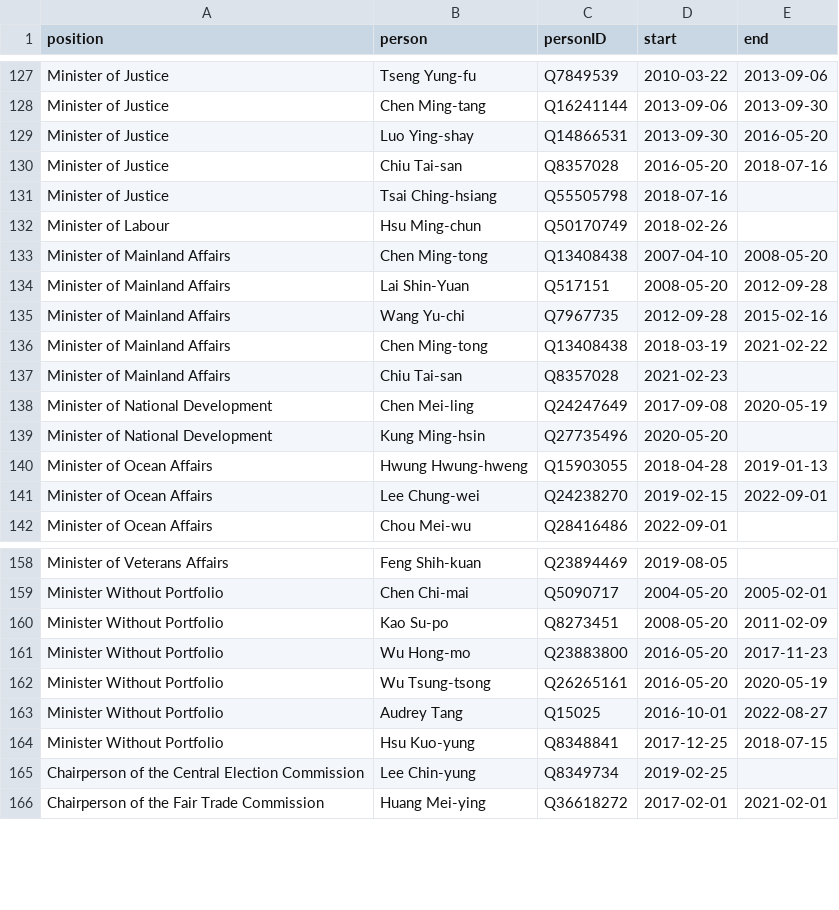
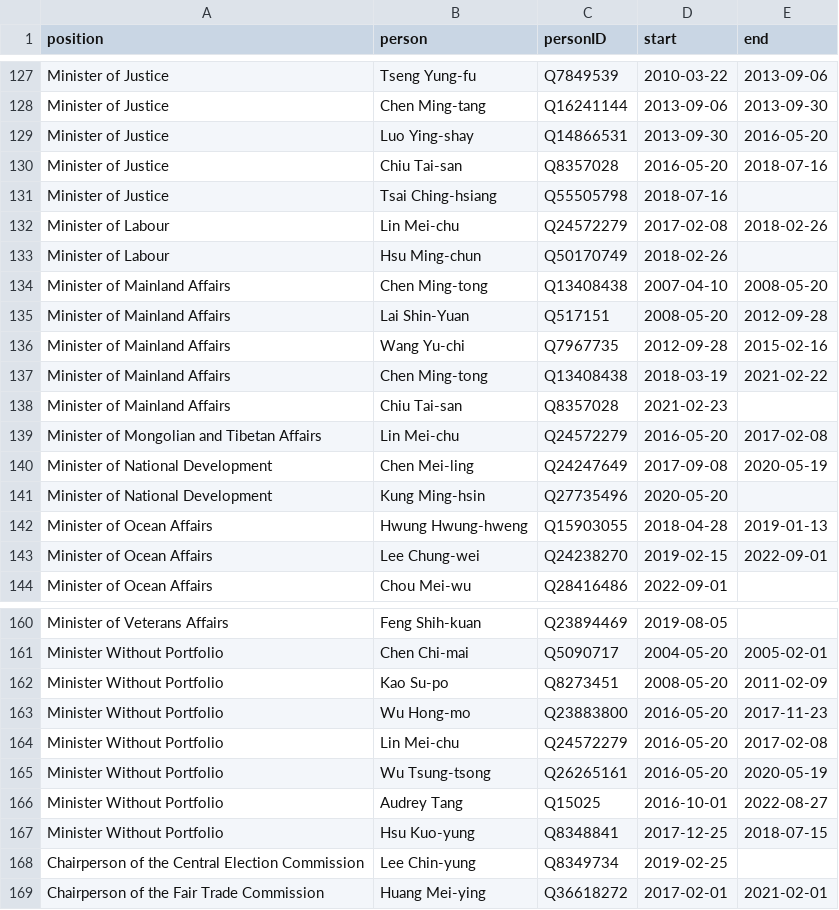
Before and after one commit to every-politician-scrapers/taiwan, a CSV file: html/holders21.csv, drawn as a sheet; only a part is shown, gaps mark what is left out; the diff names each change by its address in the sheet, - before the commit and + after, or states it on an @@ line.

```diff
--- a/html/holders21.csv
+++ b/html/holders21.csv
+row 132: Minister of Labour | Lin Mei-chu | Q24572279 | 2017-02-08 | 2018-02-26
+row 139: Minister of Mongolian and Tibetan Affairs | Lin Mei-chu | Q24572279 | 2016-05-20 | 2017-02-08
+row 164: Minister Without Portfolio | Lin Mei-chu | Q24572279 | 2016-05-20 | 2017-02-08
```
Also changed, not shown: html/bio.csv, html/positions.csv, 3 other files.
